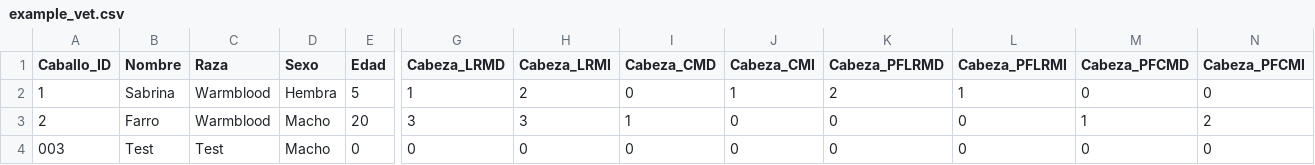
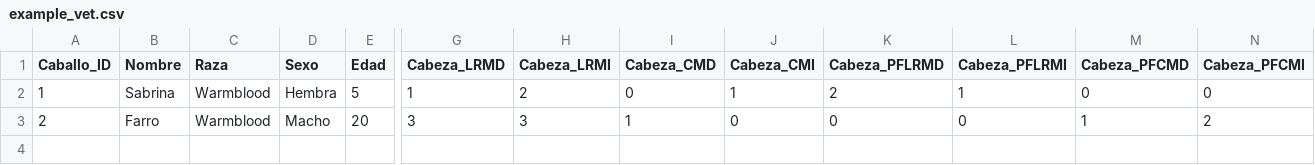
Before and after one commit to faviles11/equine-motor-analysis, a CSV file: datasets/example_vet.csv, drawn as a sheet; only a part is shown, gaps mark what is left out; rows hold the shown columns only; the diff names each change by its address in the sheet, - before the commit and + after, or states it on an @@ line.

Commit message:
Update example_vet.csv

```diff
--- a/datasets/example_vet.csv
+++ b/datasets/example_vet.csv
-row 4: 003 | Test | Test | Macho | 0 | 0 | 0 | 0 | 0 | 0 | 0 | 0 | 0
```
